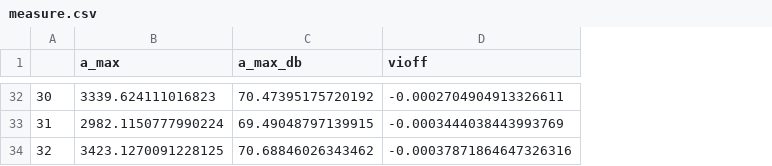
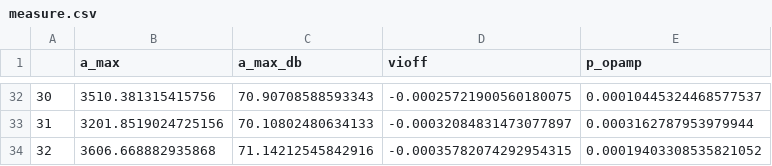
Before and after one commit to pjoterpodloga/bandgap_project_IHP, a CSV file: results/opamp_dc_tb/measure.csv, drawn as a sheet; only a part is shown, gaps mark what is left out; the diff covers the shown part only; the diff names each change by its address in the sheet, - before the commit and + after, or states it on an @@ line.

```diff
--- a/results/opamp_dc_tb/measure.csv
+++ b/results/opamp_dc_tb/measure.csv
+column E (p_opamp), rows 32-34: 0.00010445324468577537 | 0.0003162787953979944 | 0.00019403308535821052
-B32 (a_max): 3339.624111016823
+B32 (a_max): 3510.381315415756
-C32 (a_max_db): 70.47395175720192
+C32 (a_max_db): 70.90708588593343
-D32 (vioff): -0.0002704904913326611
+D32 (vioff): -0.00025721900560180075
-B33 (a_max): 2982.1150777990224
+B33 (a_max): 3201.8519024725156
-C33 (a_max_db): 69.49048797139915
+C33 (a_max_db): 70.10802480634133
-D33 (vioff): -0.0003444038443993769
+D33 (vioff): -0.00032084831473077897
-B34 (a_max): 3423.1270091228125
+B34 (a_max): 3606.668882935868
-C34 (a_max_db): 70.68846026343462
+C34 (a_max_db): 71.14212545842916
-D34 (vioff): -0.00037871864647326316
+D34 (vioff): -0.00035782074292954315
```
Also changed, not shown: 90 edited cells elsewhere in this file, 23 other files.
